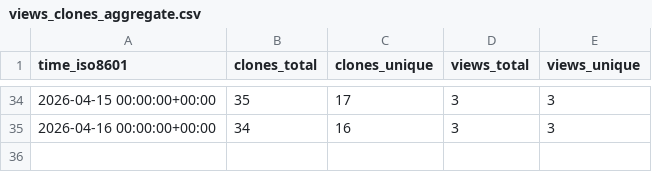
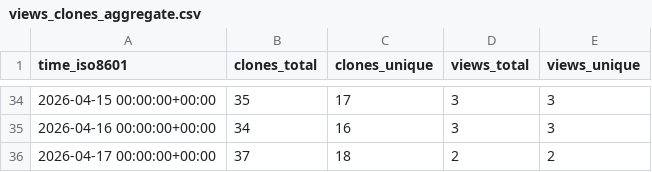
Before and after one commit to xiu14/st-first-message, a CSV file: xiu14/st-first-message/ghrs-data/views_clones_aggregate.csv, drawn as a sheet; only a part is shown, gaps mark what is left out; the diff names each change by its address in the sheet, - before the commit and + after, or states it on an @@ line.

```diff
--- a/xiu14/st-first-message/ghrs-data/views_clones_aggregate.csv
+++ b/xiu14/st-first-message/ghrs-data/views_clones_aggregate.csv
+row 36: 2026-04-17 00:00:00+00:00 | 37 | 18 | 2 | 2
```
Also changed, not shown: 1 other file.
